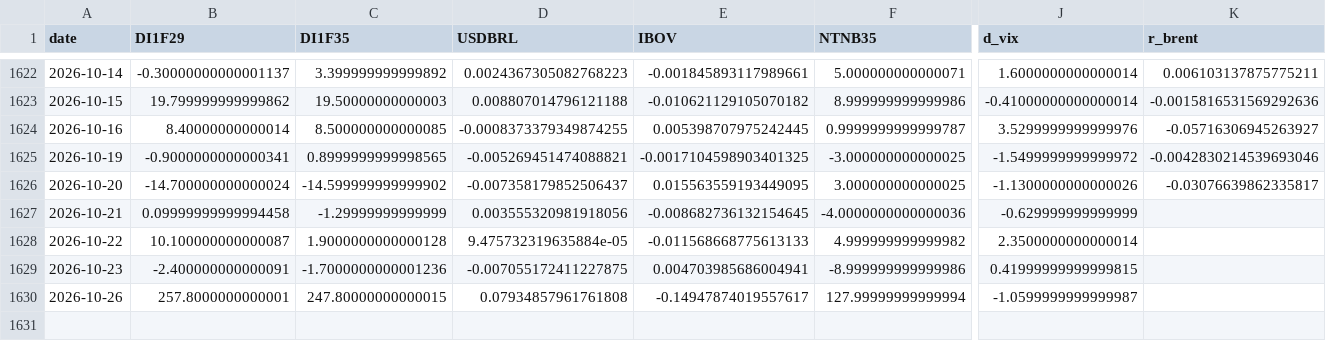
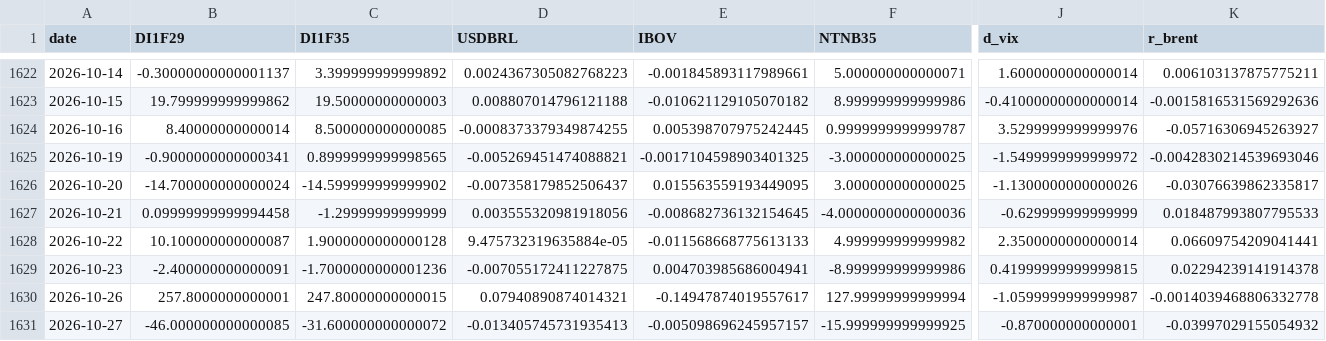
Before and after one commit to PedroDnT/br-election-event-study, a CSV file: results/inputs_moves.csv, drawn as a sheet; only a part is shown, gaps mark what is left out; rows hold the shown columns only; the diff names each change by its address in the sheet, - before the commit and + after, or states it on an @@ line.

```diff
--- a/results/inputs_moves.csv
+++ b/results/inputs_moves.csv
-K1627 (r_brent): (empty)
+K1627 (r_brent): 0.018487993807795533
-K1628 (r_brent): (empty)
+K1628 (r_brent): 0.06609754209041441
-K1629 (r_brent): (empty)
+K1629 (r_brent): 0.02294239141914378
-D1630 (USDBRL): 0.07934857961761808
+D1630 (USDBRL): 0.07940890874014321
-K1630 (r_brent): (empty)
+K1630 (r_brent): -0.0014039468806332778
+row 1631: 2026-10-27 | -46.000000000000085 | -31.600000000000072 | -0.013405745731935413 | -0.005098696245957157 | -15.999999999999925 | -0.870000000000001 | -0.03997029155054932
```
Also changed, not shown: results/opening_gap.csv, results/stability.csv, 15 other files.
